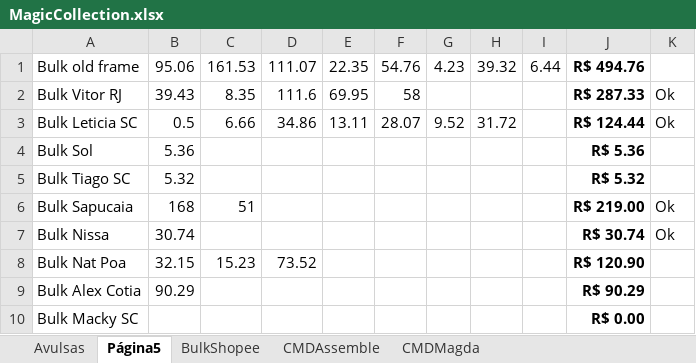
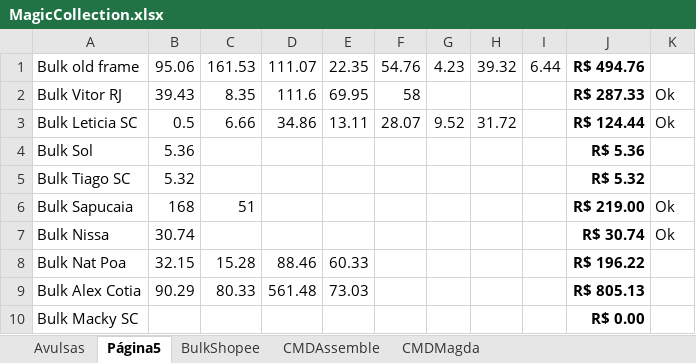
Before and after one commit to tiagowelter/mtg-data-extractor, an Excel workbook: MagicCollection.xlsx, sheet Página5, drawn as a sheet; values as stored, in another font and other column widths than the file's, no borders; charts and pictures not drawn; the diff names each change by its address in the sheet, - before the commit and + after, or states it on an @@ line.

```diff
--- a/MagicCollection.xlsx (sheet Página5)
+++ b/MagicCollection.xlsx (sheet Página5)
-C8: 15.23
+C8: 15.28
-D8: 73.52
+D8: 88.46
-E8: (empty)
+E8: 60.33
-J8: R$ 120.90
+J8: R$ 196.22
-C9: (empty)
+C9: 80.33
-D9: (empty)
+D9: 561.48
-E9: (empty)
+E9: 73.03
-J9: R$ 90.29
+J9: R$ 805.13
```
Also changed, not shown: sheet Avulsas, formulas that keep their value, 3 other files.
